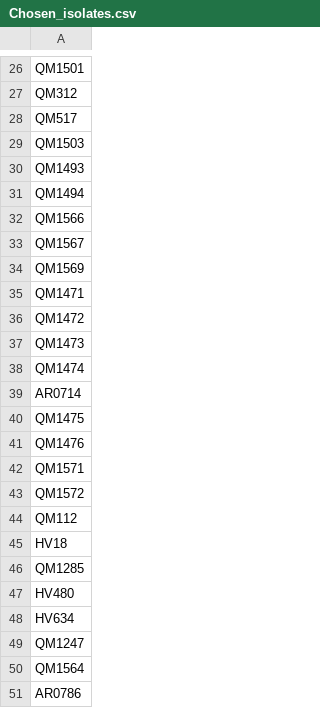
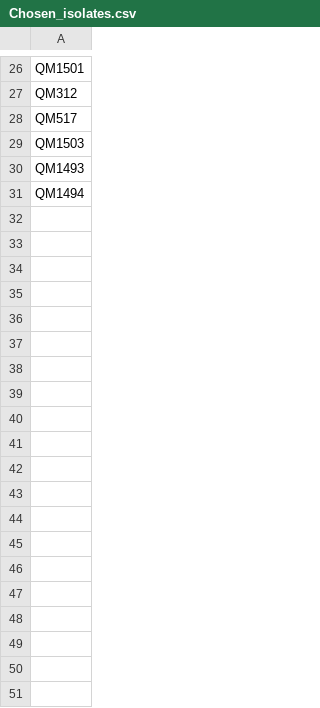
Before and after one commit to hannamlmv/kand, a CSV file: Chosen_isolates_folder/Chosen_isolates.csv, drawn as a sheet; only a part is shown, gaps mark what is left out; the diff covers the shown part only; the diff names each change by its address in the sheet, - before the commit and + after, or states it on an @@ line.

Commit message:
spread_per_antibiotic klar

```diff
--- a/Chosen_isolates_folder/Chosen_isolates.csv
+++ b/Chosen_isolates_folder/Chosen_isolates.csv
-row 32: QM1566
-row 33: QM1567
-row 34: QM1569
-row 35: QM1471
-row 36: QM1472
-row 37: QM1473
-row 38: QM1474
-row 39: AR0714
-row 40: QM1475
-row 41: QM1476
-row 42: QM1571
-row 43: QM1572
-row 44: QM112
-row 45: HV18
-row 46: QM1285
-row 47: HV480
-row 48: HV634
-row 49: QM1247
-row 50: QM1564
-row 51: AR0786
```
Also changed, not shown: 50 removed rows elsewhere in this file, 3 other files.
